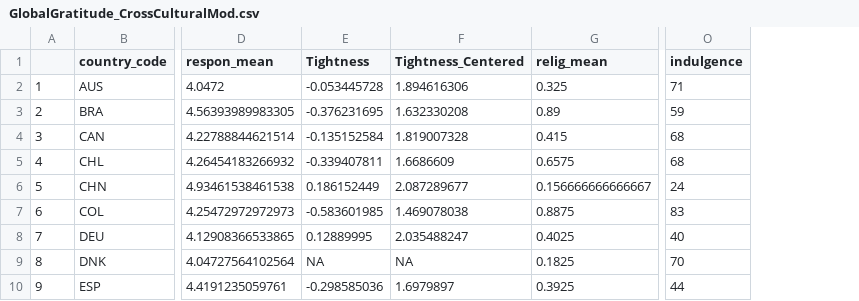
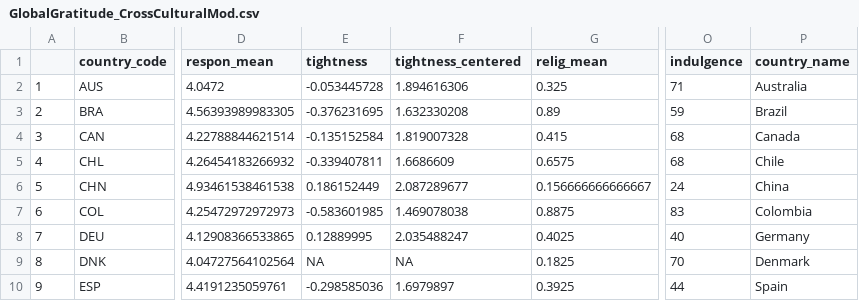
Before and after one commit to ColesNicholas/GlobalGratitudeRepo, a CSV file: data/GlobalGratitude_CrossCulturalMod.csv, drawn as a sheet; only a part is shown, gaps mark what is left out; the diff names each change by its address in the sheet, - before the commit and + after, or states it on an @@ line.

Commit message:
edits to cross-cultural mod

```diff
--- a/data/GlobalGratitude_CrossCulturalMod.csv
+++ b/data/GlobalGratitude_CrossCulturalMod.csv
+column P (country_name), rows 2-10: Australia | Brazil | Canada | Chile | China | Colombia | Germany | Denmark | Spain
-E1: Tightness
+E1: tightness
-F1: Tightness_Centered
+F1: tightness_centered
```
Also changed, not shown: 1 other file.
